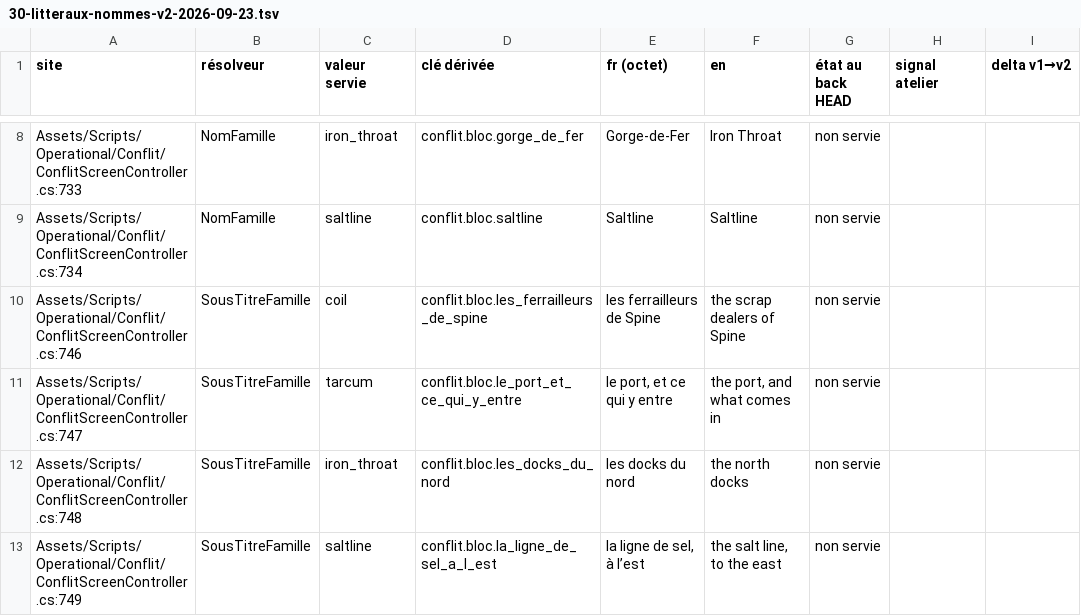
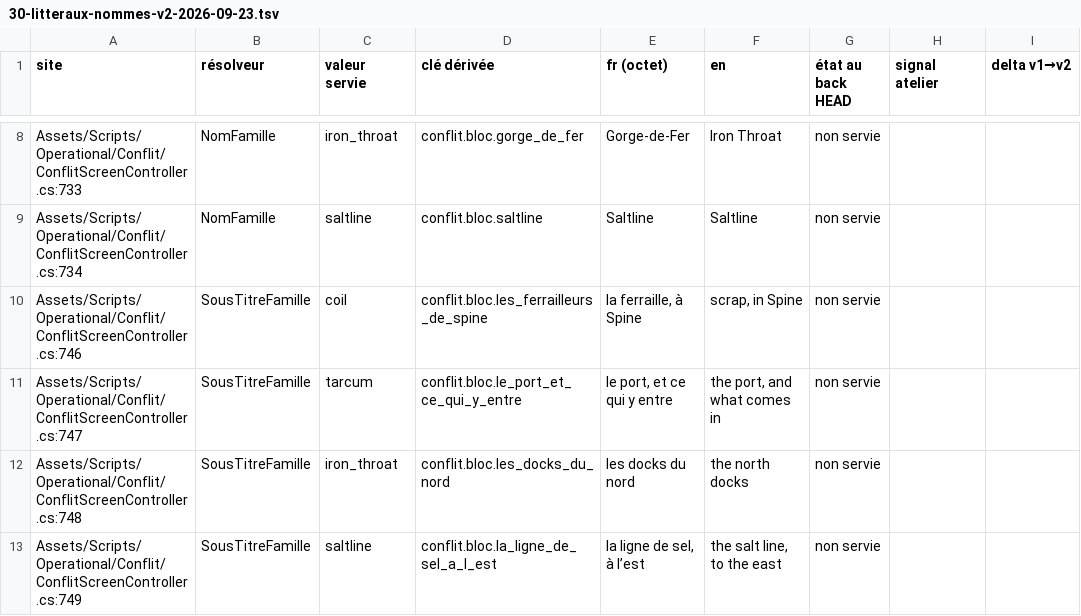
Before and after one commit to azha/mafia-builder-city-clean, a TSV file: Tools/atelier-2026-09-22/30-litteraux-nommes-v2-2026-09-23.tsv, drawn as a sheet; only a part is shown, gaps mark what is left out.

```diff
--- a/Tools/atelier-2026-09-22/30-litteraux-nommes-v2-2026-09-23.tsv
+++ b/Tools/atelier-2026-09-22/30-litteraux-nommes-v2-2026-09-23.tsv
@@ -9,3 +9,3 @@ Assets/Scripts/Operational/Conflit/ConflitScreenController.cs:733	NomFamille	iro
 Assets/Scripts/Operational/Conflit/ConflitScreenController.cs:734	NomFamille	saltline	conflit.bloc.saltline	Saltline	Saltline	non servie		
-Assets/Scripts/Operational/Conflit/ConflitScreenController.cs:746	SousTitreFamille	coil	conflit.bloc.les_ferrailleurs_de_spine	les ferrailleurs de Spine	the scrap dealers of Spine	non servie		
+Assets/Scripts/Operational/Conflit/ConflitScreenController.cs:746	SousTitreFamille	coil	conflit.bloc.les_ferrailleurs_de_spine	la ferraille, à Spine	scrap, in Spine	non servie		
 Assets/Scripts/Operational/Conflit/ConflitScreenController.cs:747	SousTitreFamille	tarcum	conflit.bloc.le_port_et_ce_qui_y_entre	le port, et ce qui y entre	the port, and what comes in	non servie		
```
Also changed, not shown: 1 other file.
